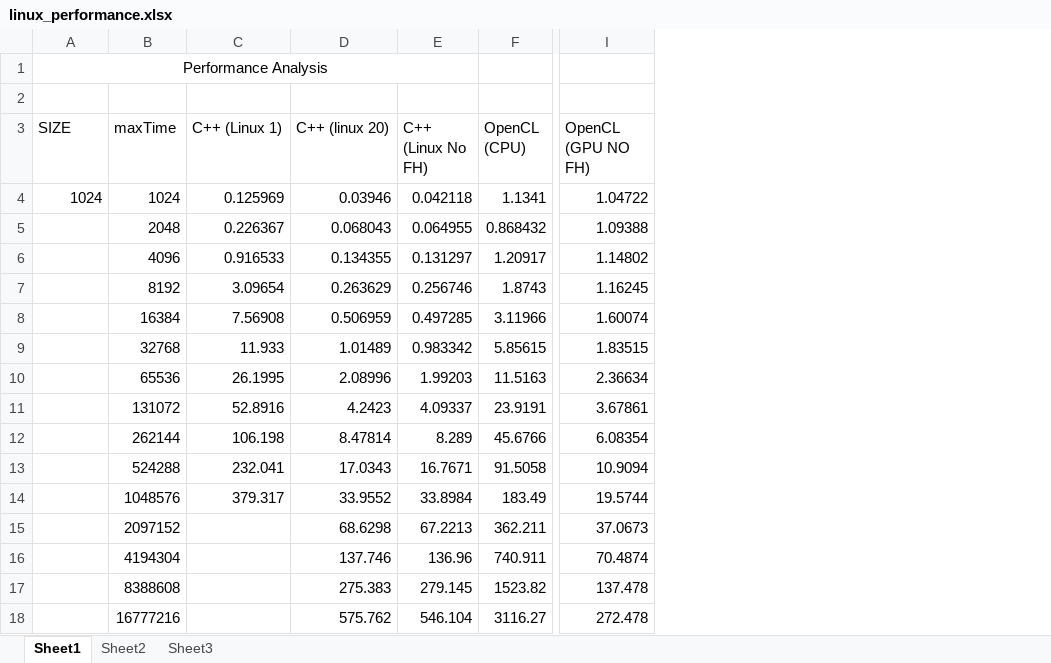
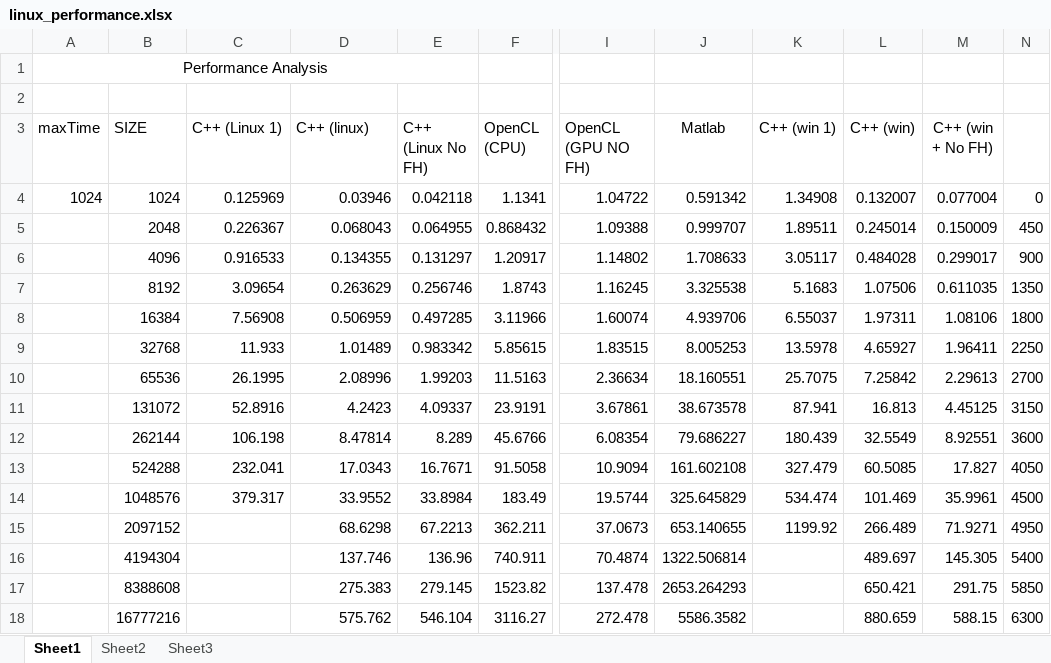
Before and after one commit to junaidnasir/gpu-em-nim, an Excel workbook: project_code/linux_performance.xlsx, sheet Sheet1, drawn as a sheet; only a part is shown, gaps mark what is left out; values as stored, in another font and other column widths than the file's, no borders; charts and pictures not drawn; the diff names each change by its address in the sheet, - before the commit and + after, or states it on an @@ line.

Commit message:
added performancetest and graphs

```diff
--- a/project_code/linux_performance.xlsx (sheet Sheet1)
+++ b/project_code/linux_performance.xlsx (sheet Sheet1)
+column J (Matlab), rows 4-18: 0.591342 | 0.999707 | 1.708633 | 3.325538 | 4.939706 | 8.005253 | 18.160551 | 38.673578 | 79.686227 | 161.602108 | 325.645829 | 653.140655 | 1322.506814 | 2653.264293 | 5586.3582
+column K (C++ (win 1)), rows 4-15: 1.34908 | 1.89511 | 3.05117 | 5.1683 | 6.55037 | 13.5978 | 25.7075 | 87.941 | 180.439 | 327.479 | 534.474 | 1199.92
+column L (C++ (win)), rows 4-18: 0.132007 | 0.245014 | 0.484028 | 1.07506 | 1.97311 | 4.65927 | 7.25842 | 16.813 | 32.5549 | 60.5085 | 101.469 | 266.489 | 489.697 | 650.421 | 880.659
+column M (C++ (win + No FH)), rows 4-18: 0.077004 | 0.150009 | 0.299017 | 0.611035 | 1.08106 | 1.96411 | 2.29613 | 4.45125 | 8.92551 | 17.827 | 35.9961 | 71.9271 | 145.305 | 291.75 | 588.15
+column N, rows 4-18: 0 | 450 | 900 | 1350 | 1800 | 2250 | 2700 | 3150 | 3600 | 4050 | 4500 | 4950 | 5400 | 5850 | 6300
-A3: SIZE
+A3: maxTime
-B3: maxTime
+B3: SIZE
-D3: C++ (linux 20)
+D3: C++ (linux)
```
Also changed, not shown: charts or pictures, 18 other files.
